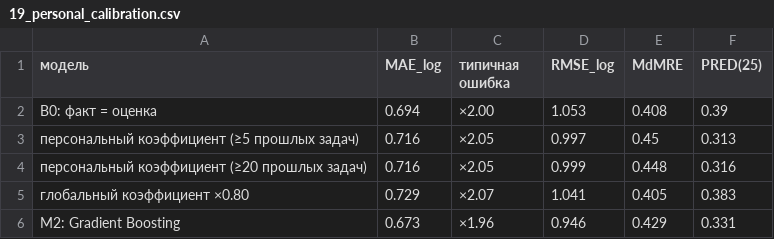
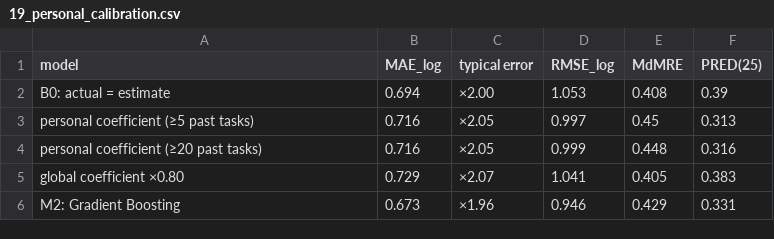
Before and after one commit to erdankud/dev_estimations_analysis, a CSV file: results/19_personal_calibration.csv, drawn as a sheet.

```diff
--- a/results/19_personal_calibration.csv
+++ b/results/19_personal_calibration.csv
@@ -1,6 +1,6 @@
-модель,MAE_log,типичная ошибка,RMSE_log,MdMRE,PRED(25)
-B0: факт = оценка,0.694,×2.00,1.053,0.408,0.39
-персональный коэффициент (≥5 прошлых задач),0.716,×2.05,0.997,0.45,0.313
-персональный коэффициент (≥20 прошлых задач),0.716,×2.05,0.999,0.448,0.316
-глобальный коэффициент ×0.80,0.729,×2.07,1.041,0.405,0.383
+model,MAE_log,typical error,RMSE_log,MdMRE,PRED(25)
+B0: actual = estimate,0.694,×2.00,1.053,0.408,0.39
+personal coefficient (≥5 past tasks),0.716,×2.05,0.997,0.45,0.313
+personal coefficient (≥20 past tasks),0.716,×2.05,0.999,0.448,0.316
+global coefficient ×0.80,0.729,×2.07,1.041,0.405,0.383
 M2: Gradient Boosting,0.673,×1.96,0.946,0.429,0.331
```
Also changed, not shown: results/01_cleaning_log.csv, results/09_rq6_interrupt_by_size.csv, 54 other files.
